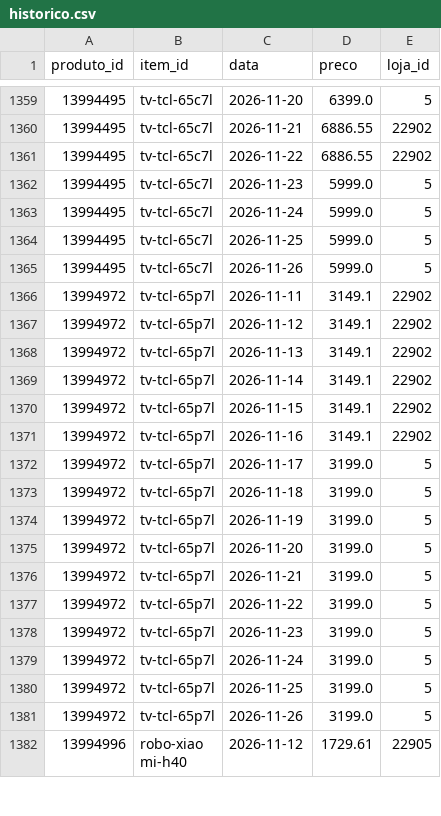
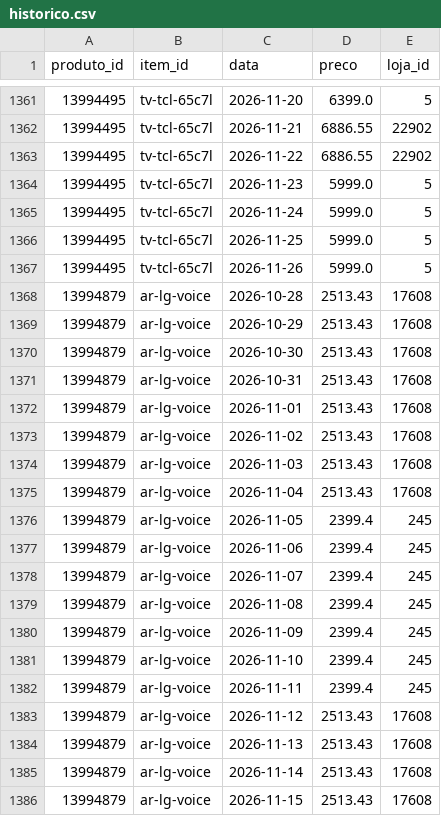
Before and after one commit to gvma/black-friday-scraping-mudanca, a CSV file: dados/historico.csv, drawn as a sheet; only a part is shown, gaps mark what is left out; the shorter side is filled out with more unchanged rows; the diff covers the shown part only.

```diff
--- a/dados/historico.csv
+++ b/dados/historico.csv
@@ -1365 +1367,20 @@
 13994495;tv-tcl-65c7l;2026-11-26;5999.0;5
+13994879;ar-lg-voice;2026-10-28;2513.43;17608
+13994879;ar-lg-voice;2026-10-29;2513.43;17608
+13994879;ar-lg-voice;2026-10-30;2513.43;17608
+13994879;ar-lg-voice;2026-10-31;2513.43;17608
+13994879;ar-lg-voice;2026-11-01;2513.43;17608
+13994879;ar-lg-voice;2026-11-02;2513.43;17608
+13994879;ar-lg-voice;2026-11-03;2513.43;17608
+13994879;ar-lg-voice;2026-11-04;2513.43;17608
+13994879;ar-lg-voice;2026-11-05;2399.4;245
+13994879;ar-lg-voice;2026-11-06;2399.4;245
+13994879;ar-lg-voice;2026-11-07;2399.4;245
+13994879;ar-lg-voice;2026-11-08;2399.4;245
+13994879;ar-lg-voice;2026-11-09;2399.4;245
+13994879;ar-lg-voice;2026-11-10;2399.4;245
+13994879;ar-lg-voice;2026-11-11;2399.4;245
+13994879;ar-lg-voice;2026-11-12;2513.43;17608
+13994879;ar-lg-voice;2026-11-13;2513.43;17608
+13994879;ar-lg-voice;2026-11-14;2513.43;17608
+13994879;ar-lg-voice;2026-11-15;2513.43;17608
```
Also changed, not shown: 13 added rows and 18 edited cells elsewhere in this file, dados/resumo_atual.csv, 4 other files.
